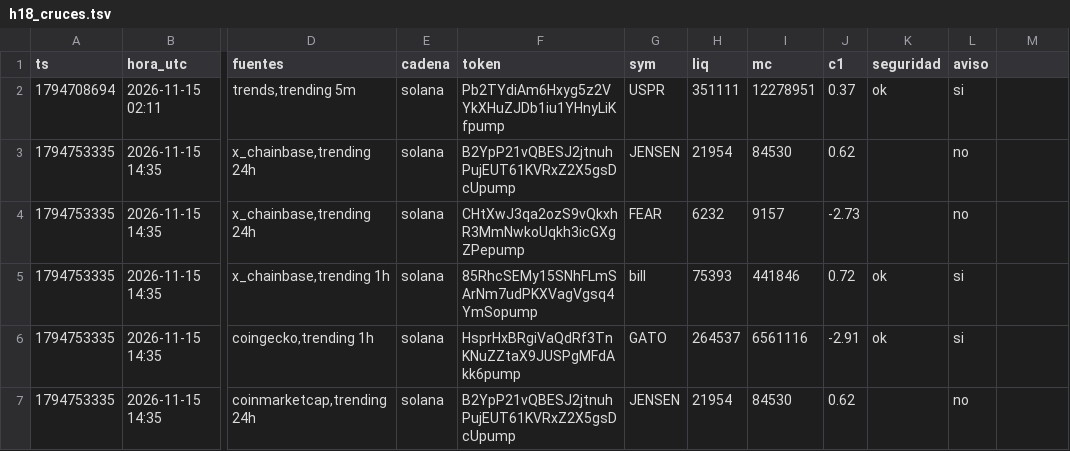
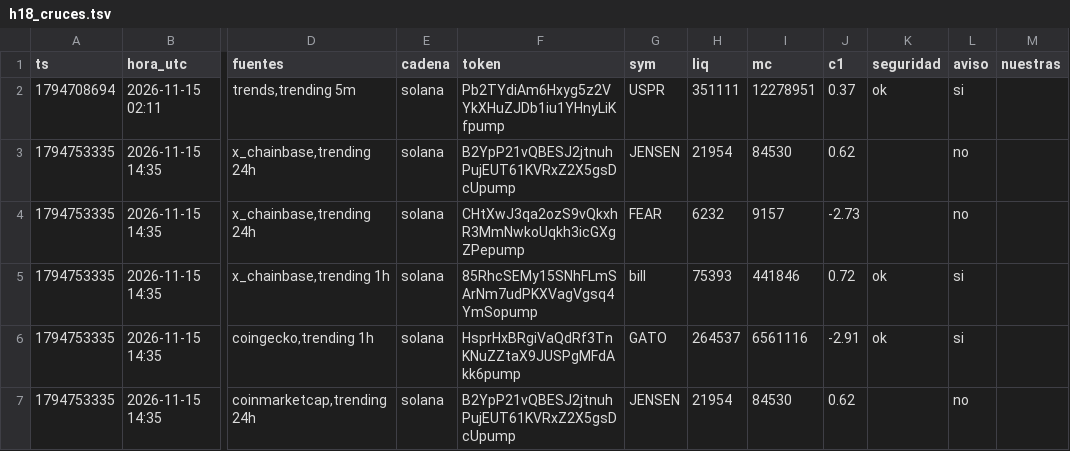
Before and after one commit to fjmunoznieves/desk-memecoins, a TSV file: datos/h18_cruces.tsv, drawn as a sheet; only a part is shown, gaps mark what is left out; the diff names each change by its address in the sheet, - before the commit and + after, or states it on an @@ line.

```diff
--- a/datos/h18_cruces.tsv
+++ b/datos/h18_cruces.tsv
-M1: (empty)
+M1: nuestras
```
